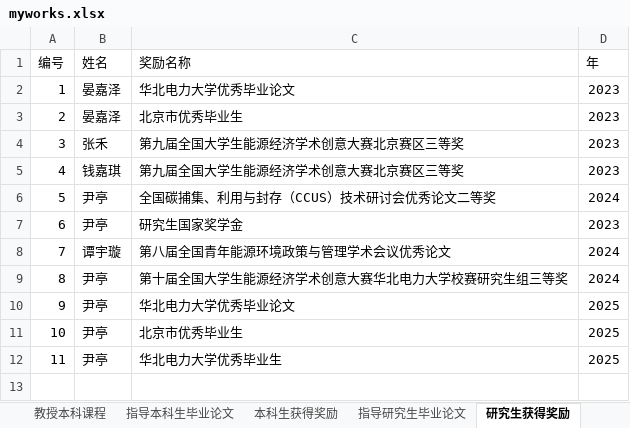
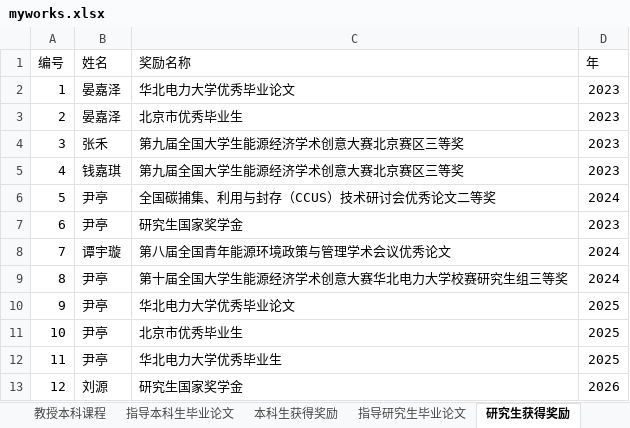
Before and after one commit to linyuantiaohe/CN-HET-Lab, an Excel workbook: myworks.xlsx, sheet 研究生获得奖励, drawn as a sheet; values as stored, in another font and other column widths than the file's, no borders; the diff names each change by its address in the sheet, - before the commit and + after, or states it on an @@ line.

```diff
--- a/myworks.xlsx (sheet 研究生获得奖励)
+++ b/myworks.xlsx (sheet 研究生获得奖励)
+row 13: 12 | 刘源 | 研究生国家奖学金 | 2026
```
Also changed, not shown: sheet 专利和软件著作权, sheet 指导研究生毕业论文, sheet 发表论文, 8 other files.
